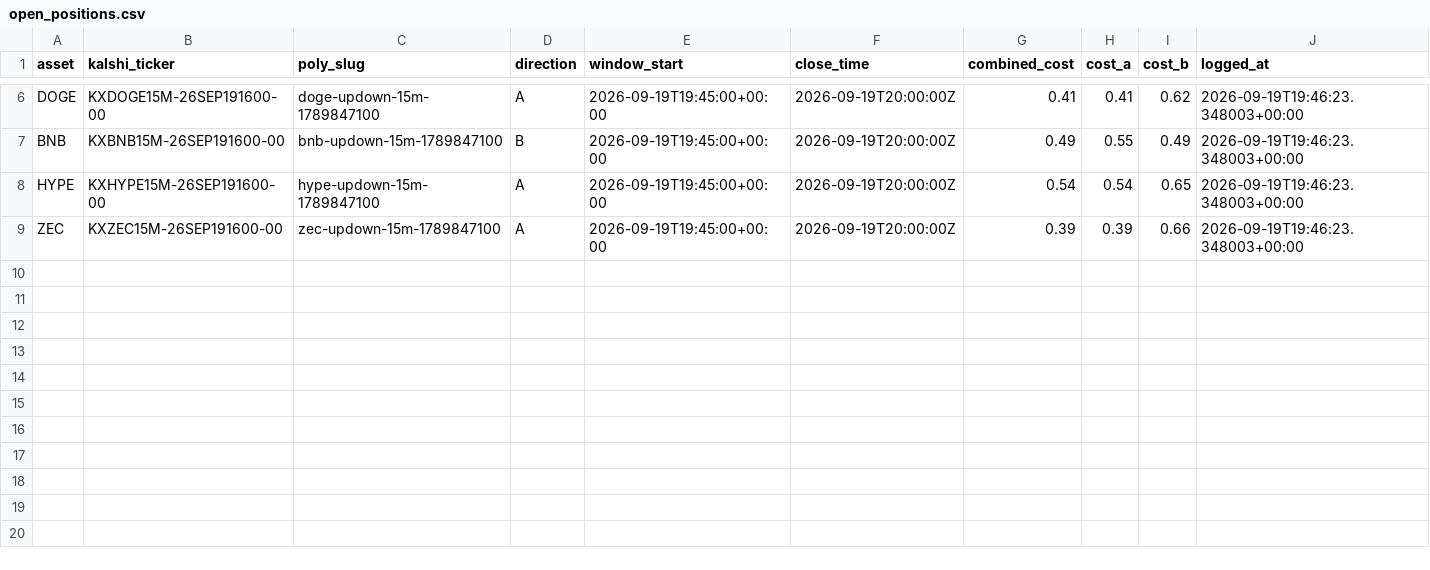
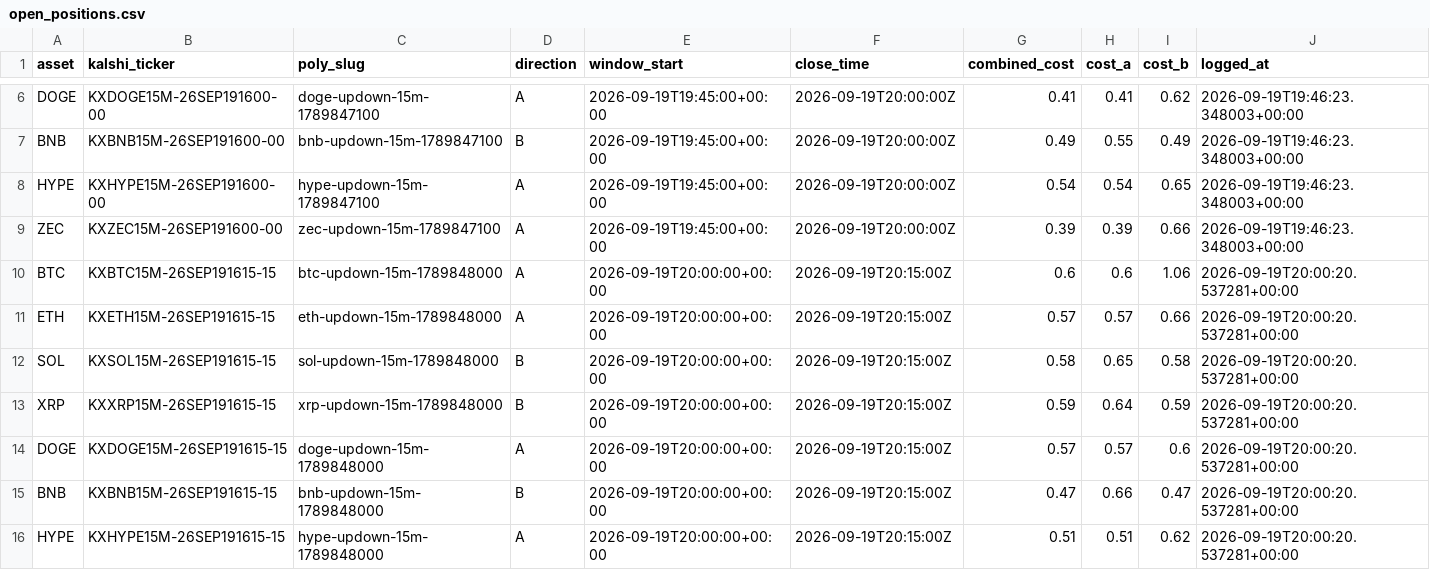
Before and after one commit to Prinxe-crypto/Gap-maker, a CSV file: open_positions.csv, drawn as a sheet; only a part is shown, gaps mark what is left out; the diff names each change by its address in the sheet, - before the commit and + after, or states it on an @@ line.

```diff
--- a/open_positions.csv
+++ b/open_positions.csv
+row 10: BTC | KXBTC15M-26SEP191615-15 | btc-updown-15m-1789848000 | A | 2026-09-19T20:00:00+00:00 | 2026-09-19T20:15:00Z | 0.6 | 0.6 | 1.06 | 2026-09-19T20:00:20.537281+00:00
+row 11: ETH | KXETH15M-26SEP191615-15 | eth-updown-15m-1789848000 | A | 2026-09-19T20:00:00+00:00 | 2026-09-19T20:15:00Z | 0.57 | 0.57 | 0.66 | 2026-09-19T20:00:20.537281+00:00
+row 12: SOL | KXSOL15M-26SEP191615-15 | sol-updown-15m-1789848000 | B | 2026-09-19T20:00:00+00:00 | 2026-09-19T20:15:00Z | 0.58 | 0.65 | 0.58 | 2026-09-19T20:00:20.537281+00:00
+row 13: XRP | KXXRP15M-26SEP191615-15 | xrp-updown-15m-1789848000 | B | 2026-09-19T20:00:00+00:00 | 2026-09-19T20:15:00Z | 0.59 | 0.64 | 0.59 | 2026-09-19T20:00:20.537281+00:00
+row 14: DOGE | KXDOGE15M-26SEP191615-15 | doge-updown-15m-1789848000 | A | 2026-09-19T20:00:00+00:00 | 2026-09-19T20:15:00Z | 0.57 | 0.57 | 0.6 | 2026-09-19T20:00:20.537281+00:00
+row 15: BNB | KXBNB15M-26SEP191615-15 | bnb-updown-15m-1789848000 | B | 2026-09-19T20:00:00+00:00 | 2026-09-19T20:15:00Z | 0.47 | 0.66 | 0.47 | 2026-09-19T20:00:20.537281+00:00
+row 16: HYPE | KXHYPE15M-26SEP191615-15 | hype-updown-15m-1789848000 | A | 2026-09-19T20:00:00+00:00 | 2026-09-19T20:15:00Z | 0.51 | 0.51 | 0.62 | 2026-09-19T20:00:20.537281+00:00
```
